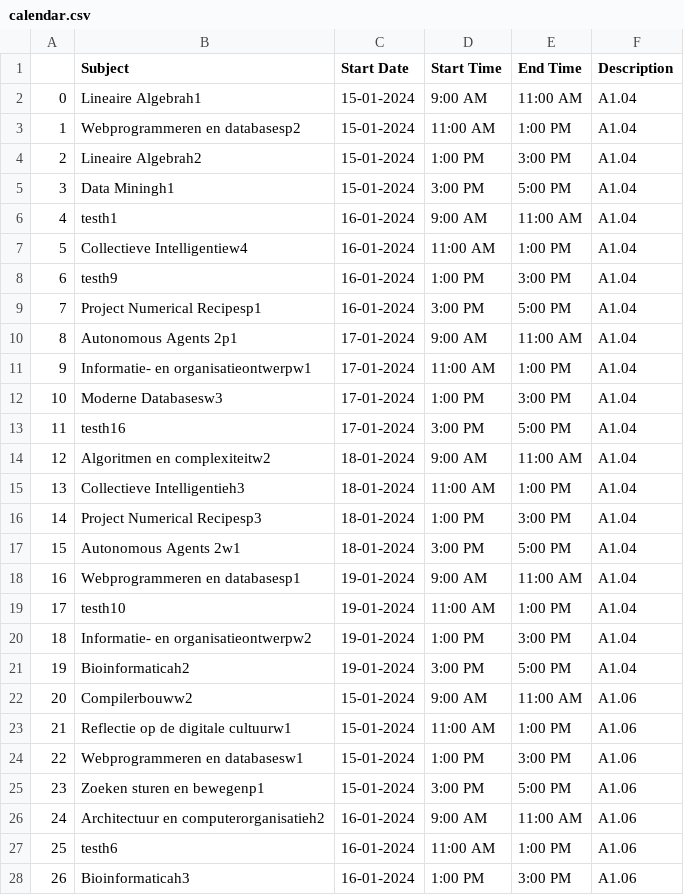
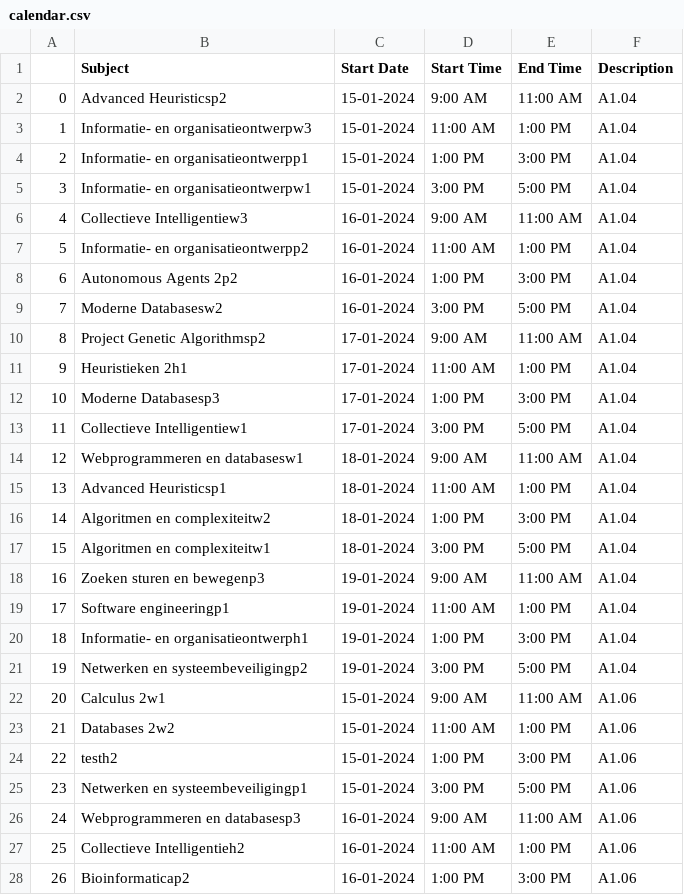
Before and after one commit to VVoetz/WSV, a CSV file: code/visualisation/calendar_csv/calendar.csv, drawn as a sheet; only a part is shown; the diff covers the shown part only.

```diff
--- a/code/visualisation/calendar_csv/calendar.csv
+++ b/code/visualisation/calendar_csv/calendar.csv
@@ -1,28 +1,28 @@
 ,Subject,Start Date,Start Time,End Time,Description
-0,Lineaire Algebrah1,15-01-2024,9:00 AM,11:00 AM,A1.04
-1,Webprogrammeren en databasesp2,15-01-2024,11:00 AM,1:00 PM,A1.04
-2,Lineaire Algebrah2,15-01-2024,1:00 PM,3:00 PM,A1.04
-3,Data Miningh1,15-01-2024,3:00 PM,5:00 PM,A1.04
-4,testh1,16-01-2024,9:00 AM,11:00 AM,A1.04
-5,Collectieve Intelligentiew4,16-01-2024,11:00 AM,1:00 PM,A1.04
-6,testh9,16-01-2024,1:00 PM,3:00 PM,A1.04
-7,Project Numerical Recipesp1,16-01-2024,3:00 PM,5:00 PM,A1.04
-8,Autonomous Agents 2p1,17-01-2024,9:00 AM,11:00 AM,A1.04
-9,Informatie- en organisatieontwerpw1,17-01-2024,11:00 AM,1:00 PM,A1.04
-10,Moderne Databasesw3,17-01-2024,1:00 PM,3:00 PM,A1.04
-11,testh16,17-01-2024,3:00 PM,5:00 PM,A1.04
-12,Algoritmen en complexiteitw2,18-01-2024,9:00 AM,11:00 AM,A1.04
-13,Collectieve Intelligentieh3,18-01-2024,11:00 AM,1:00 PM,A1.04
-14,Project Numerical Recipesp3,18-01-2024,1:00 PM,3:00 PM,A1.04
-15,Autonomous Agents 2w1,18-01-2024,3:00 PM,5:00 PM,A1.04
-16,Webprogrammeren en databasesp1,19-01-2024,9:00 AM,11:00 AM,A1.04
-17,testh10,19-01-2024,11:00 AM,1:00 PM,A1.04
-18,Informatie- en organisatieontwerpw2,19-01-2024,1:00 PM,3:00 PM,A1.04
-19,Bioinformaticah2,19-01-2024,3:00 PM,5:00 PM,A1.04
-20,Compilerbouww2,15-01-2024,9:00 AM,11:00 AM,A1.06
-21,Reflectie op de digitale cultuurw1,15-01-2024,11:00 AM,1:00 PM,A1.06
-22,Webprogrammeren en databasesw1,15-01-2024,1:00 PM,3:00 PM,A1.06
-23,Zoeken sturen en bewegenp1,15-01-2024,3:00 PM,5:00 PM,A1.06
-24,Architectuur en computerorganisatieh2,16-01-2024,9:00 AM,11:00 AM,A1.06
-25,testh6,16-01-2024,11:00 AM,1:00 PM,A1.06
-26,Bioinformaticah3,16-01-2024,1:00 PM,3:00 PM,A1.06
+0,Advanced Heuristicsp2,15-01-2024,9:00 AM,11:00 AM,A1.04
+1,Informatie- en organisatieontwerpw3,15-01-2024,11:00 AM,1:00 PM,A1.04
+2,Informatie- en organisatieontwerpp1,15-01-2024,1:00 PM,3:00 PM,A1.04
+3,Informatie- en organisatieontwerpw1,15-01-2024,3:00 PM,5:00 PM,A1.04
+4,Collectieve Intelligentiew3,16-01-2024,9:00 AM,11:00 AM,A1.04
+5,Informatie- en organisatieontwerpp2,16-01-2024,11:00 AM,1:00 PM,A1.04
+6,Autonomous Agents 2p2,16-01-2024,1:00 PM,3:00 PM,A1.04
+7,Moderne Databasesw2,16-01-2024,3:00 PM,5:00 PM,A1.04
+8,Project Genetic Algorithmsp2,17-01-2024,9:00 AM,11:00 AM,A1.04
+9,Heuristieken 2h1,17-01-2024,11:00 AM,1:00 PM,A1.04
+10,Moderne Databasesp3,17-01-2024,1:00 PM,3:00 PM,A1.04
+11,Collectieve Intelligentiew1,17-01-2024,3:00 PM,5:00 PM,A1.04
+12,Webprogrammeren en databasesw1,18-01-2024,9:00 AM,11:00 AM,A1.04
+13,Advanced Heuristicsp1,18-01-2024,11:00 AM,1:00 PM,A1.04
+14,Algoritmen en complexiteitw2,18-01-2024,1:00 PM,3:00 PM,A1.04
+15,Algoritmen en complexiteitw1,18-01-2024,3:00 PM,5:00 PM,A1.04
+16,Zoeken sturen en bewegenp3,19-01-2024,9:00 AM,11:00 AM,A1.04
+17,Software engineeringp1,19-01-2024,11:00 AM,1:00 PM,A1.04
+18,Informatie- en organisatieontwerph1,19-01-2024,1:00 PM,3:00 PM,A1.04
+19,Netwerken en systeembeveiligingp2,19-01-2024,3:00 PM,5:00 PM,A1.04
+20,Calculus 2w1,15-01-2024,9:00 AM,11:00 AM,A1.06
+21,Databases 2w2,15-01-2024,11:00 AM,1:00 PM,A1.06
+22,testh2,15-01-2024,1:00 PM,3:00 PM,A1.06
+23,Netwerken en systeembeveiligingp1,15-01-2024,3:00 PM,5:00 PM,A1.06
+24,Webprogrammeren en databasesp3,16-01-2024,9:00 AM,11:00 AM,A1.06
+25,Collectieve Intelligentieh2,16-01-2024,11:00 AM,1:00 PM,A1.06
+26,Bioinformaticap2,16-01-2024,1:00 PM,3:00 PM,A1.06
```
Also changed, not shown: 118 edited cells elsewhere in this file, code/visualisation/calendar_csv/test.csv, 2 other files.
